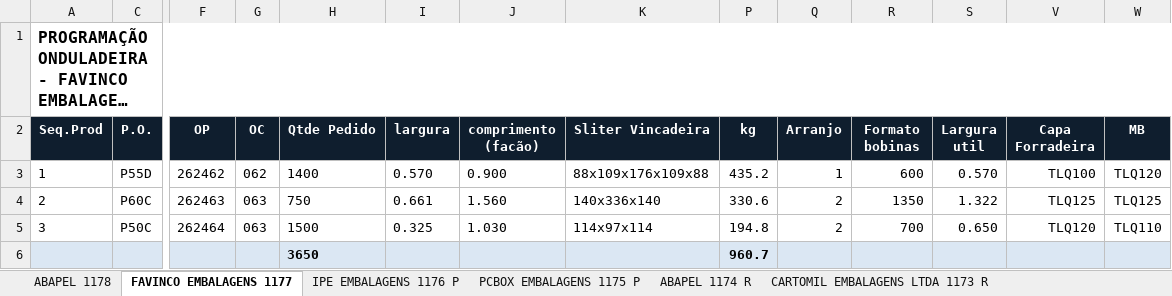
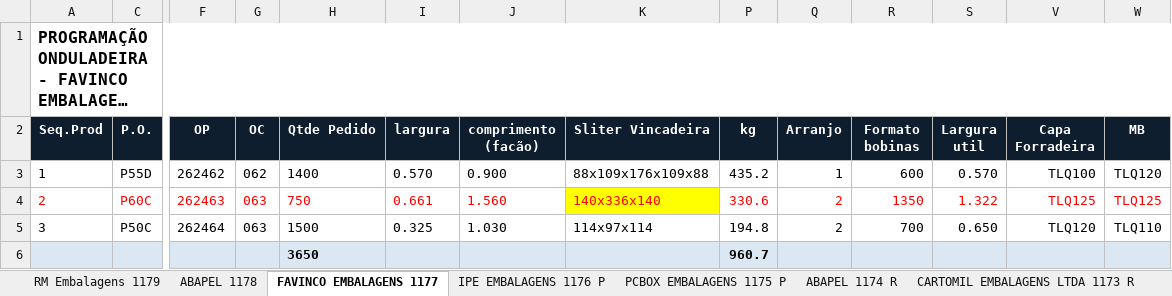
Before and after one commit to marcilianocamargo-stack/controle-producao-etiquetas, an Excel workbook: programacao-hoje.xlsx, sheet FAVINCO EMBALAGENS 1177, drawn as a sheet; only a part is shown, gaps mark what is left out; long unchanged cells end in …; values as stored, in another font and other column widths than the file's, no borders; the diff covers the shown part only; the diff names each change by its address in the sheet, - before the commit and + after, or states it on an @@ line.

```diff
--- a/programacao-hoje.xlsx (sheet FAVINCO EMBALAGENS 1177)
+++ b/programacao-hoje.xlsx (sheet FAVINCO EMBALAGENS 1177)
+sheet tab: RM Embalagens 1179
-A4 text colour: black
+A4 text colour: #FF0000
-C4 text colour: black
+C4 text colour: #FF0000
-F4:K4 text colour: black
+F4:K4 text colour: #FF0000
-K4 fill: none
+K4 fill: #FFFF00
-P4:S4 text colour: black
+P4:S4 text colour: #FF0000
-V4:W4 text colour: black
+V4:W4 text colour: #FF0000
```
Also changed, not shown: cell formats elsewhere in this sheet.
